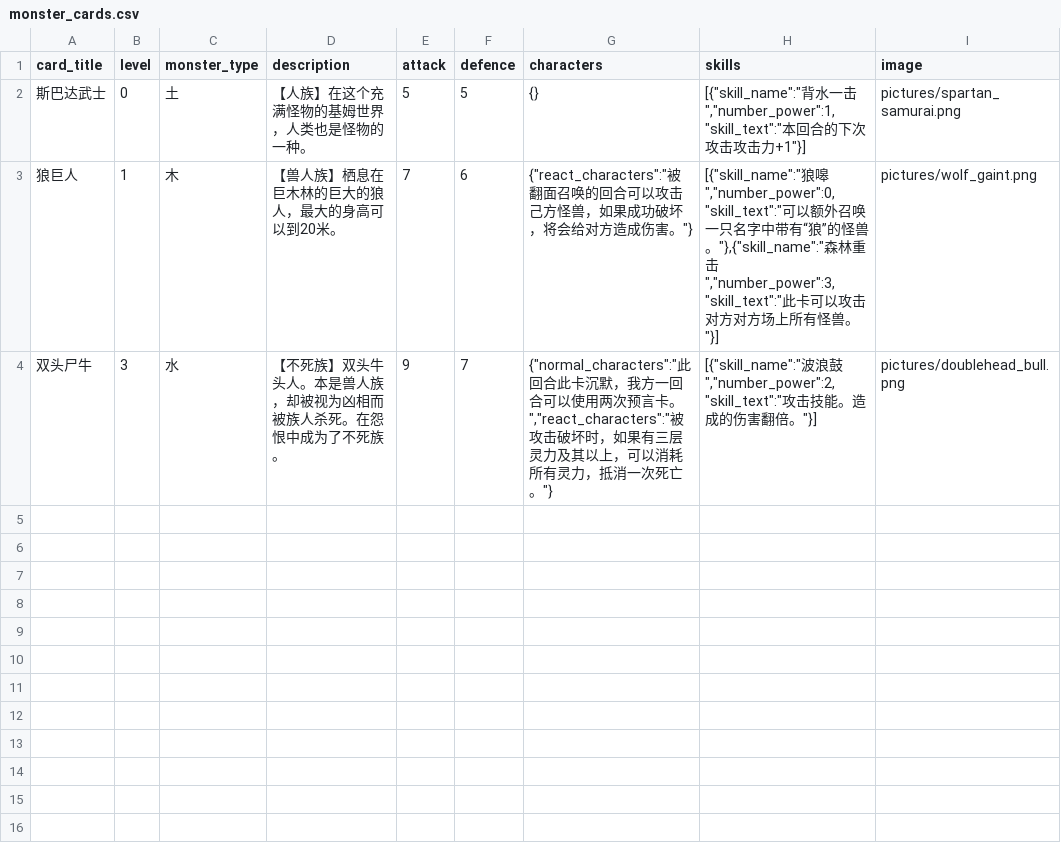
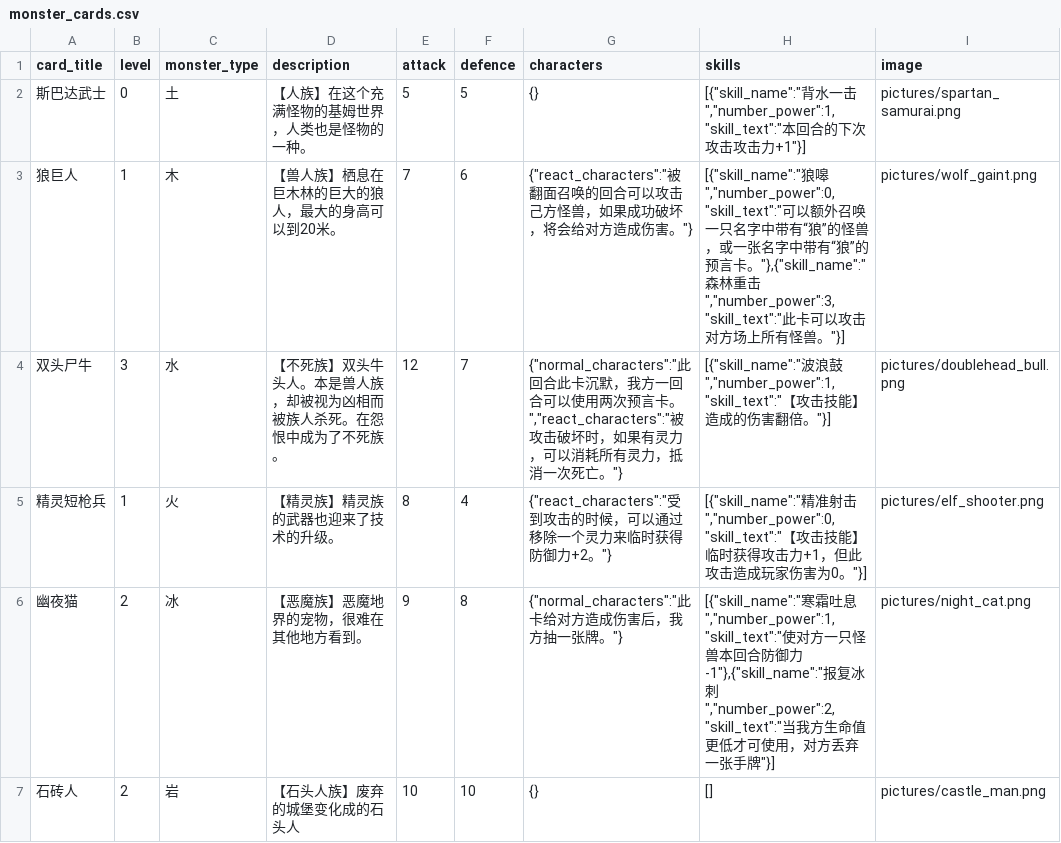
Before and after one commit to Apollo1840/BoardGame, a CSV file: GemuLand/monster_cards.csv, drawn as a sheet.

Commit message:
new 6 cards

```diff
--- a/GemuLand/monster_cards.csv
+++ b/GemuLand/monster_cards.csv
@@ -2,3 +2,6 @@ card_title|level|monster_type|description|attack|defence|characters|skills|image
 斯巴达武士|0|土|【人族】在这个充满怪物的基姆世界，人类也是怪物的一种。|5|5|{}|[{"skill_name":"背水一击","number_power":1,"skill_text":"本回合的下次攻击攻击力+1"}]|pictures/spartan_samurai.png
-狼巨人|1|木|【兽人族】栖息在巨木林的巨大的狼人，最大的身高可以到20米。|7|6|{"react_characters":"被翻面召唤的回合可以攻击己方怪兽，如果成功破坏，将会给对方造成伤害。"}|[{"skill_name":"狼嗥","number_power":0,"skill_text":"可以额外召唤一只名字中带有“狼”的怪兽。"},{"skill_name":"森林重击","number_power":3,"skill_text":"此卡可以攻击对方对方场上所有怪兽。"}]|pictures/wolf_gaint.png
-双头尸牛|3|水|【不死族】双头牛头人。本是兽人族，却被视为凶相而被族人杀死。在怨恨中成为了不死族。|9|7|{"normal_characters":"此回合此卡沉默，我方一回合可以使用两次预言卡。","react_characters":"被攻击破坏时，如果有三层灵力及其以上，可以消耗所有灵力，抵消一次死亡。"}|[{"skill_name":"波浪鼓","number_power":2,"skill_text":"攻击技能。造成的伤害翻倍。"}]|pictures/doublehead_bull.png
+狼巨人|1|木|【兽人族】栖息在巨木林的巨大的狼人，最大的身高可以到20米。|7|6|{"react_characters":"被翻面召唤的回合可以攻击己方怪兽，如果成功破坏，将会给对方造成伤害。"}|[{"skill_name":"狼嗥","number_power":0,"skill_text":"可以额外召唤一只名字中带有“狼”的怪兽，或一张名字中带有“狼”的预言卡。"},{"skill_name":"森林重击","number_power":3,"skill_text":"此卡可以攻击对方场上所有怪兽。"}]|pictures/wolf_gaint.png
+双头尸牛|3|水|【不死族】双头牛头人。本是兽人族，却被视为凶相而被族人杀死。在怨恨中成为了不死族。|12|7|{"normal_characters":"此回合此卡沉默，我方一回合可以使用两次预言卡。","react_characters":"被攻击破坏时，如果有灵力，可以消耗所有灵力，抵消一次死亡。"}|[{"skill_name":"波浪鼓","number_power":1,"skill_text":"【攻击技能】造成的伤害翻倍。"}]|pictures/doublehead_bull.png
+精灵短枪兵|1|火|【精灵族】精灵族的武器也迎来了技术的升级。|8|4|{"react_characters":"受到攻击的时候，可以通过移除一个灵力来临时获得防御力+2。"}|[{"skill_name":"精准射击","number_power":0,"skill_text":"【攻击技能】临时获得攻击力+1，但此攻击造成玩家伤害为0。"}]|pictures/elf_shooter.png
+幽夜猫|2|冰|【恶魔族】恶魔地界的宠物，很难在其他地方看到。|9|8|{"normal_characters":"此卡给对方造成伤害后，我方抽一张牌。"}|[{"skill_name":"寒霜吐息","number_power":1,"skill_text":"使对方一只怪兽本回合防御力-1"},{"skill_name":"报复冰刺","number_power":2,"skill_text":"当我方生命值更低才可使用，对方丢弃一张手牌"}]|pictures/night_cat.png
+石砖人|2|岩|【石头人族】废弃的城堡变化成的石头人|10|10|{}|[]|pictures/castle_man.png
```
Also changed, not shown: GemuLand/prophecy_cards.csv, 6 other files.
